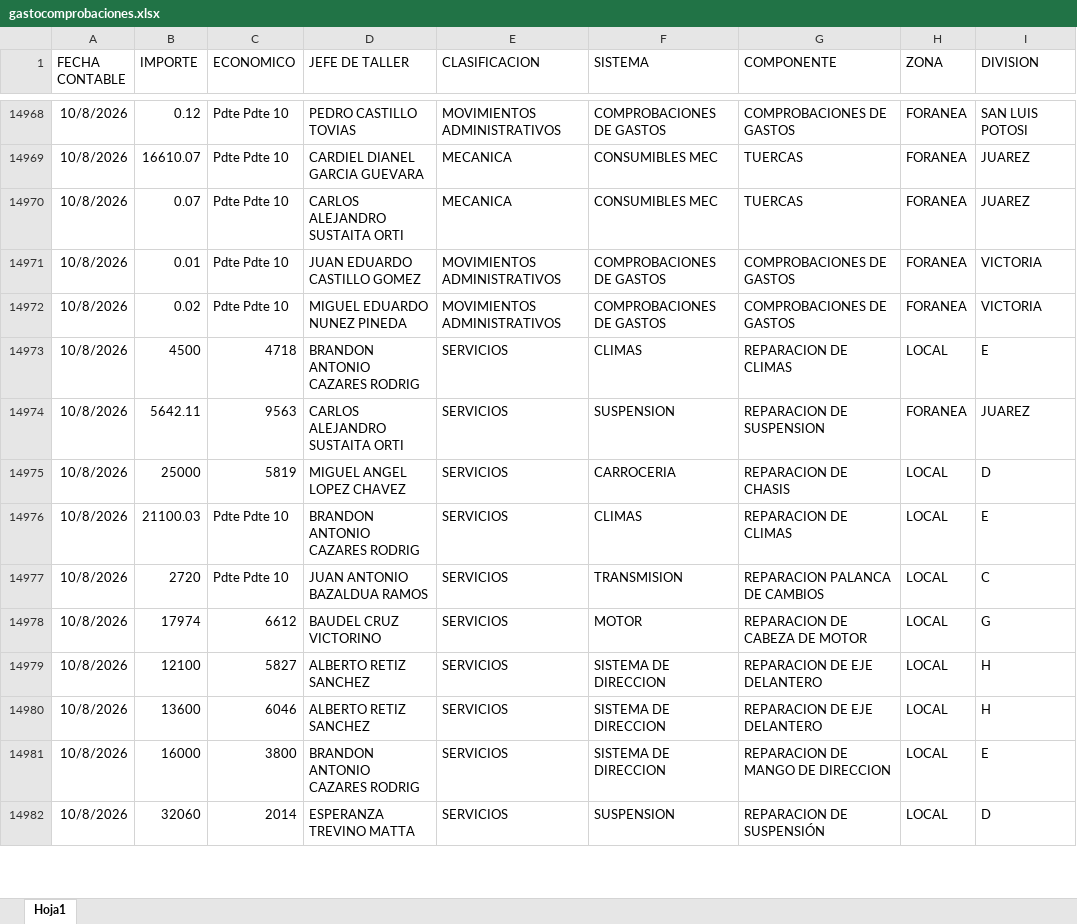
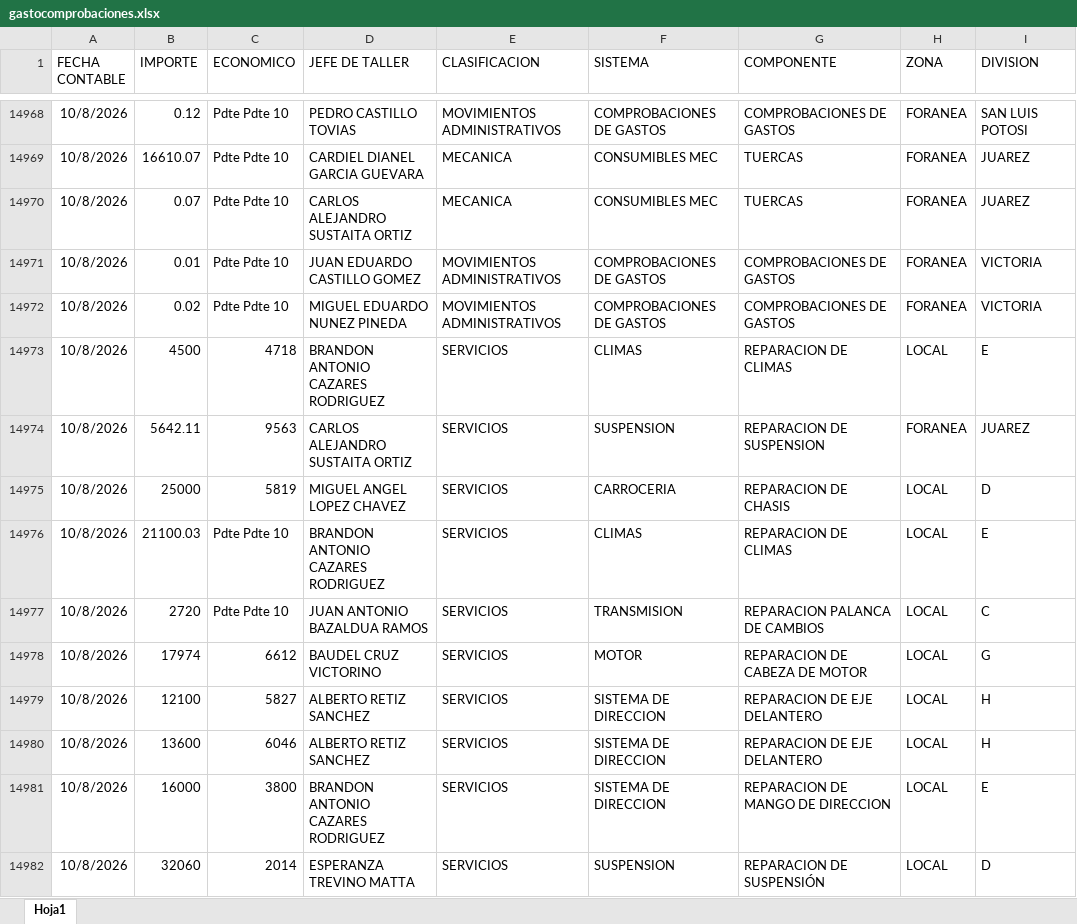
Before and after one commit to EDSALAS15/AUXGASTOCOMPROBACIONES, an Excel workbook: gastocomprobaciones.xlsx, sheet Hoja1, drawn as a sheet; only a part is shown, gaps mark what is left out; values as stored, in another font and other column widths than the file's, no borders; the diff covers the shown part only; the diff names each change by its address in the sheet, - before the commit and + after, or states it on an @@ line.

Commit message:
Add files via upload

```diff
--- a/gastocomprobaciones.xlsx (sheet Hoja1)
+++ b/gastocomprobaciones.xlsx (sheet Hoja1)
-D14970 (JEFE DE TALLER): CARLOS ALEJANDRO SUSTAITA ORTI
+D14970 (JEFE DE TALLER): CARLOS ALEJANDRO SUSTAITA ORTIZ
-D14973 (JEFE DE TALLER): BRANDON ANTONIO CAZARES RODRIG
+D14973 (JEFE DE TALLER): BRANDON ANTONIO CAZARES RODRIGUEZ
-D14974 (JEFE DE TALLER): CARLOS ALEJANDRO SUSTAITA ORTI
+D14974 (JEFE DE TALLER): CARLOS ALEJANDRO SUSTAITA ORTIZ
-D14976 (JEFE DE TALLER): BRANDON ANTONIO CAZARES RODRIG
+D14976 (JEFE DE TALLER): BRANDON ANTONIO CAZARES RODRIGUEZ
-D14981 (JEFE DE TALLER): BRANDON ANTONIO CAZARES RODRIG
+D14981 (JEFE DE TALLER): BRANDON ANTONIO CAZARES RODRIGUEZ
```
Also changed, not shown: 29 edited cells elsewhere in this sheet.
